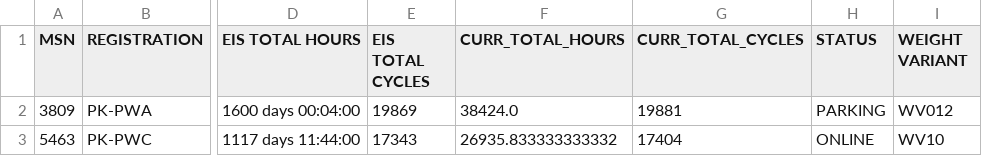
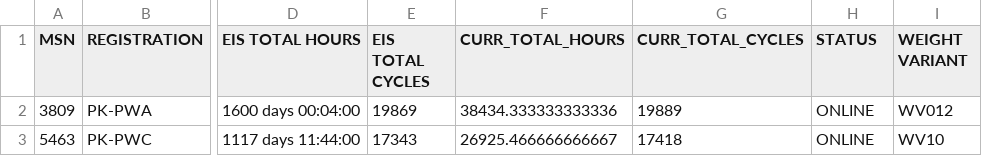
Before and after one commit to onionbloom/Reliability-Dashboard, a CSV file: csv_data_files/CONFIG_DB.csv, drawn as a sheet; only a part is shown, gaps mark what is left out; the diff names each change by its address in the sheet, - before the commit and + after, or states it on an @@ line.

```diff
--- a/csv_data_files/CONFIG_DB.csv
+++ b/csv_data_files/CONFIG_DB.csv
-F2 (CURR_TOTAL_HOURS): 38424.0
+F2 (CURR_TOTAL_HOURS): 38434.333333333336
-G2 (CURR_TOTAL_CYCLES): 19881
+G2 (CURR_TOTAL_CYCLES): 19889
-H2 (STATUS): PARKING
+H2 (STATUS): ONLINE
-F3 (CURR_TOTAL_HOURS): 26935.833333333332
+F3 (CURR_TOTAL_HOURS): 26925.466666666667
-G3 (CURR_TOTAL_CYCLES): 17404
+G3 (CURR_TOTAL_CYCLES): 17418
```
Also changed, not shown: csv_data_files/AC_CONFIG_CATALOG.csv, csv_data_files/DR.csv, 15 other files.
